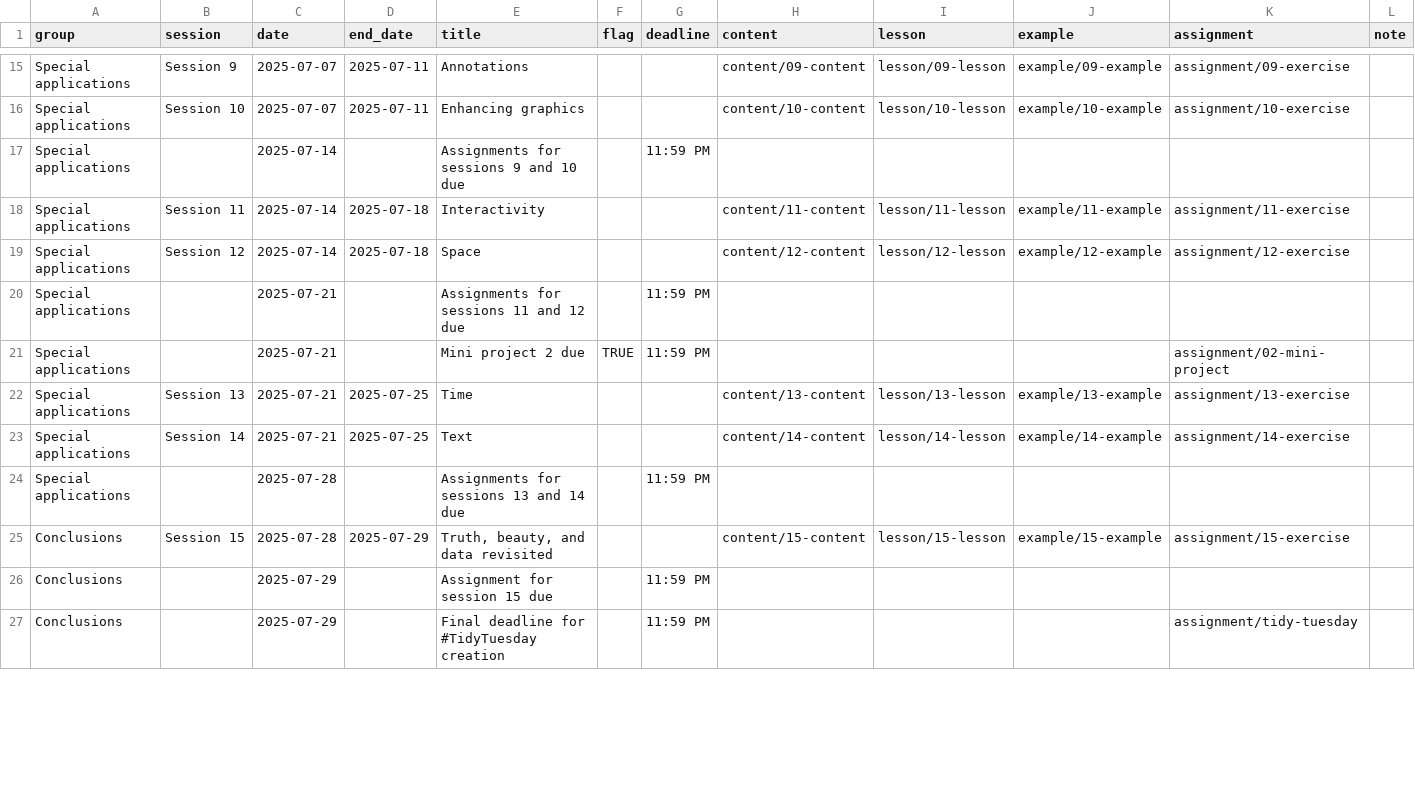
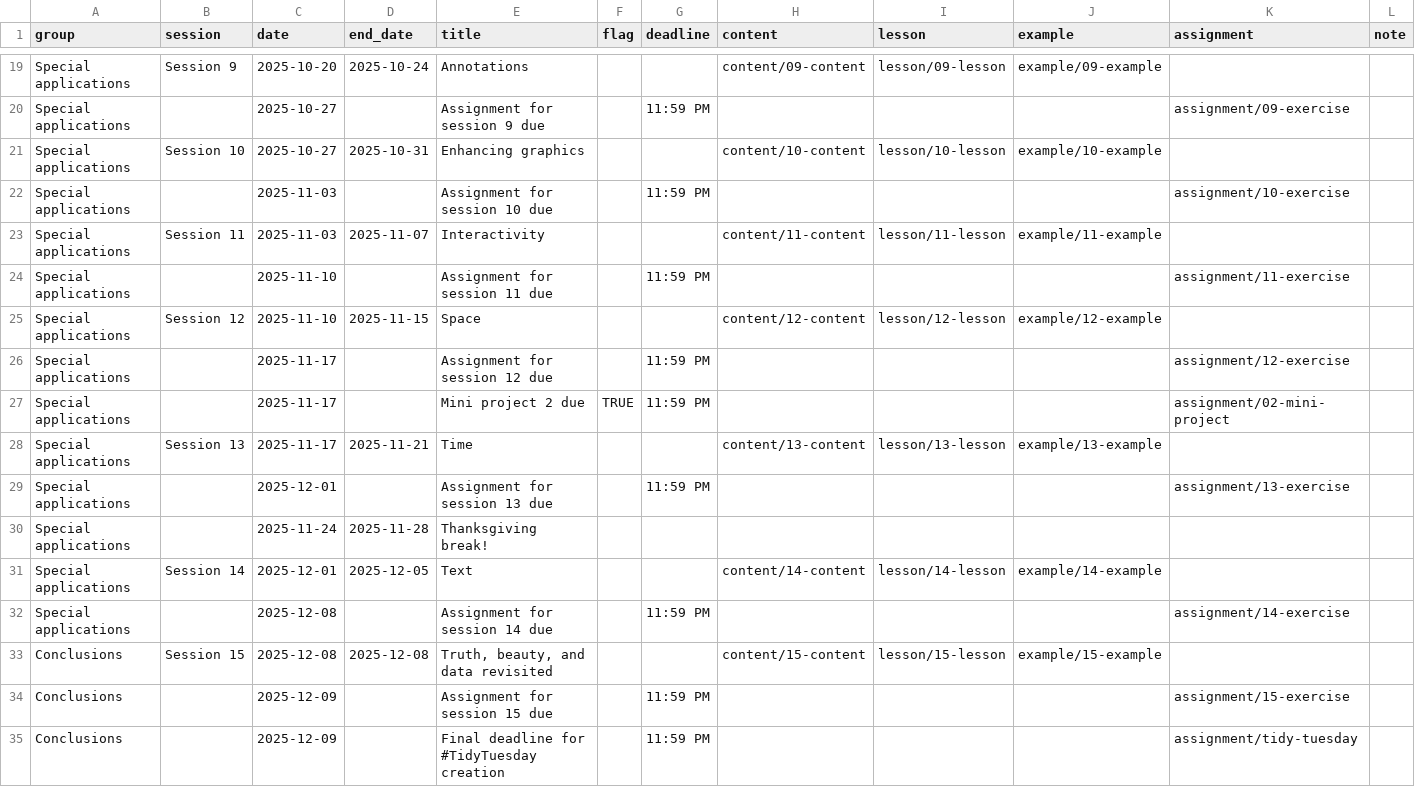
Before and after one commit to andrewheiss/datavizf25.classes.andrewheiss.com, a CSV file: data/schedule.csv, drawn as a sheet; only a part is shown, gaps mark what is left out; addresses are those after the commit; the diff covers the shown part only; the diff names each change by its address in the sheet, - before the commit and + after, or states it on an @@ line.

Commit message:
Update dates

```diff
--- a/data/schedule.csv
+++ b/data/schedule.csv
-C19 (date): 2025-07-07
+C19 (date): 2025-10-20
-D19 (end_date): 2025-07-11
+D19 (end_date): 2025-10-24
-K19 (assignment): assignment/09-exercise
+K19 (assignment): (empty)
+row 20: Special applications |  | 2025-10-27 |  | Assignment for session 9 due |  | 11:59 PM |  |  |  | assignment/09-exercise
-C21 (date): 2025-07-07
+C21 (date): 2025-10-27
-D21 (end_date): 2025-07-11
+D21 (end_date): 2025-10-31
-K21 (assignment): assignment/10-exercise
+K21 (assignment): (empty)
-C22:C23 (date): 2025-07-14
+C22:C23 (date): 2025-11-03
-E22 (title): Assignments for sessions 9 and 10 due
+E22 (title): Assignment for session 10 due
-K22 (assignment): (empty)
+K22 (assignment): assignment/10-exercise
-D23 (end_date): 2025-07-18
+D23 (end_date): 2025-11-07
-K23 (assignment): assignment/11-exercise
+K23 (assignment): (empty)
+row 24: Special applications |  | 2025-11-10 |  | Assignment for session 11 due |  | 11:59 PM |  |  |  | assignment/11-exercise
-C25 (date): 2025-07-14
+C25 (date): 2025-11-10
-D25 (end_date): 2025-07-18
+D25 (end_date): 2025-11-15
-K25 (assignment): assignment/12-exercise
+K25 (assignment): (empty)
-C26:C28 (date): 2025-07-21
+C26:C28 (date): 2025-11-17
-E26 (title): Assignments for sessions 11 and 12 due
+E26 (title): Assignment for session 12 due
-K26 (assignment): (empty)
+K26 (assignment): assignment/12-exercise
-D28 (end_date): 2025-07-25
+D28 (end_date): 2025-11-21
-K28 (assignment): assignment/13-exercise
+K28 (assignment): (empty)
+row 29: Special applications |  | 2025-12-01 |  | Assignment for session 13 due |  | 11:59 PM |  |  |  | assignment/13-exercise
+row 30: Special applications |  | 2025-11-24 | 2025-11-28 | Thanksgiving break!
-C31 (date): 2025-07-21
+C31 (date): 2025-12-01
-D31 (end_date): 2025-07-25
+D31 (end_date): 2025-12-05
-K31 (assignment): assignment/14-exercise
+K31 (assignment): (empty)
-C32:C33 (date): 2025-07-28
+C32:C33 (date): 2025-12-08
-E32 (title): Assignments for sessions 13 and 14 due
+E32 (title): Assignment for session 14 due
-K32 (assignment): (empty)
+K32 (assignment): assignment/14-exercise
-D33 (end_date): 2025-07-29
+D33 (end_date): 2025-12-08
-K33 (assignment): assignment/15-exercise
+K33 (assignment): (empty)
-C34:C35 (date): 2025-07-29
+C34:C35 (date): 2025-12-09
-K34 (assignment): (empty)
+K34 (assignment): assignment/15-exercise
```
Also changed, not shown: 4 added rows and 32 edited cells elsewhere in this file.
